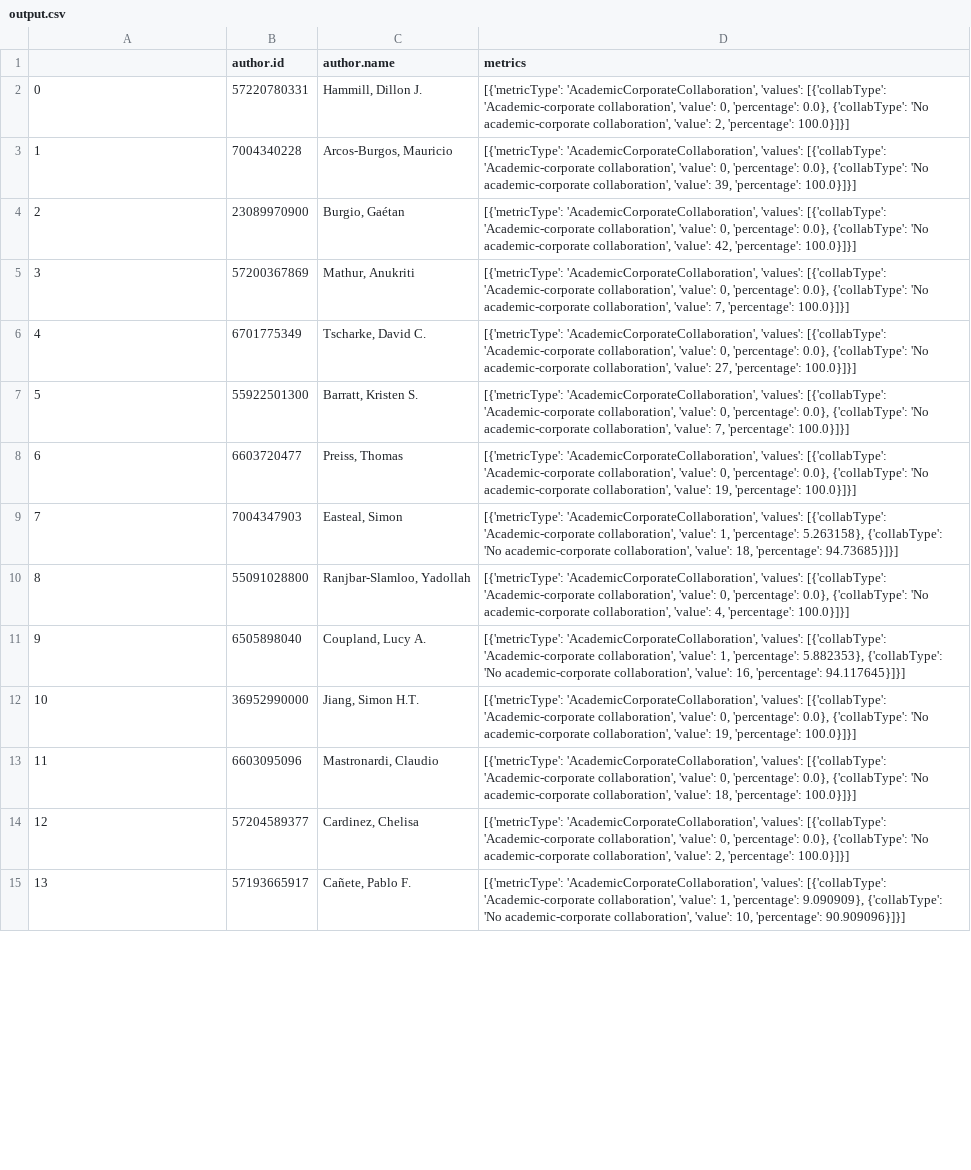
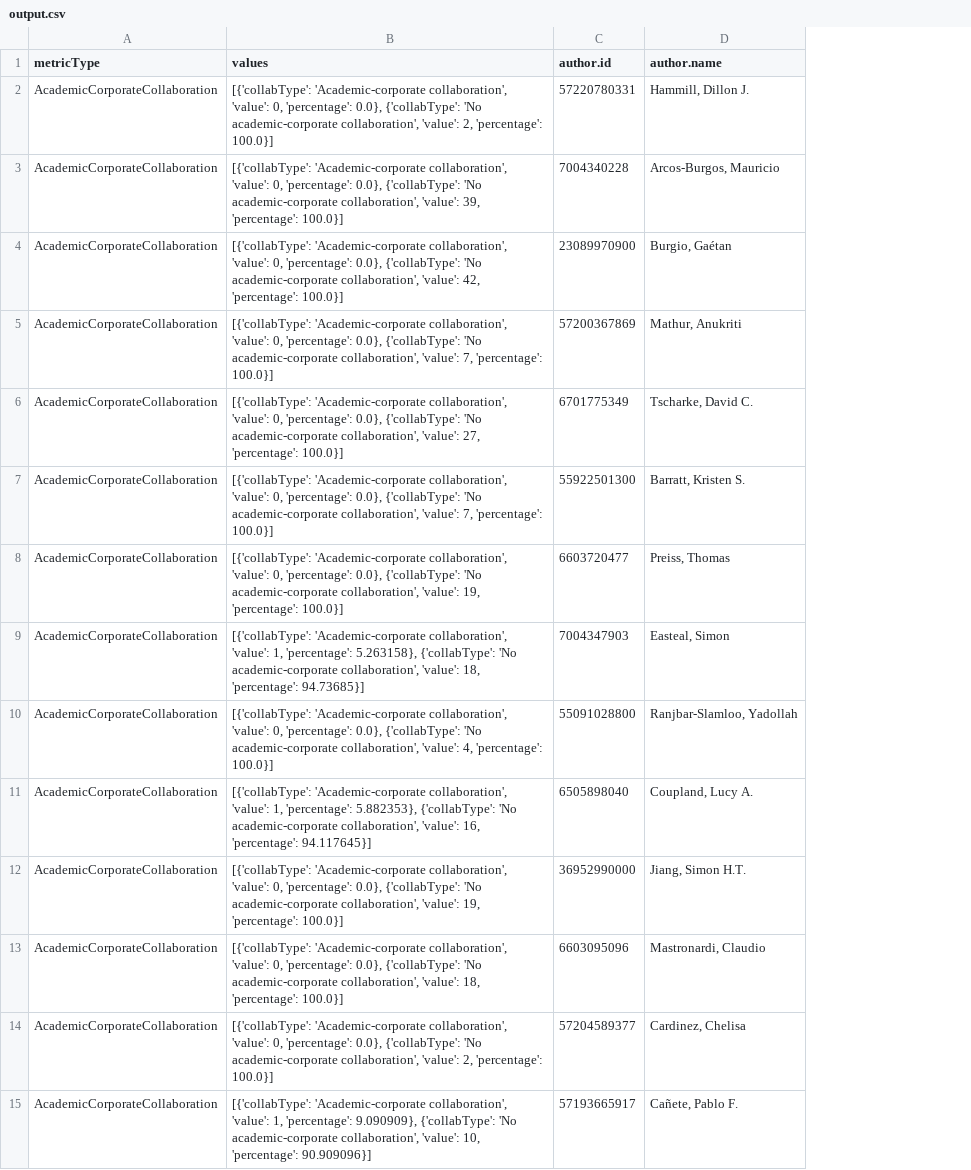
Before and after one commit to kiuckhuang/url_monitor, a CSV file: output.csv, drawn as a sheet; only a part is shown; removed rows and columns are numbered as before the commit, all else as after; the diff covers the shown part only; the diff names each change by its address in the sheet, - before the commit and + after, or states it on an @@ line.

```diff
--- a/output.csv
+++ b/output.csv
+column B (values), rows 2-15: [{'collabType': 'Academic-corporate collaboration', 'value': 0, 'percentage': 0.0}, {'collabType': 'No academic-corporate collaboration', 'value': 2, 'percentage': 100.0}] | [{'collabType': 'Academic-corporate collaboration', 'value': 0, 'percentage': 0.0}, {'collabType': 'No academic-corporate collaboration', 'value': 39, 'percentage': 100.0}] | [{'collabType': 'Academic-corporate collaboration', 'value': 0, 'percentage': 0.0}, {'collabType': 'No academic-corporate collaboration', 'value': 42, 'percentage': 100.0}] | [{'collabType': 'Academic-corporate collaboration', 'value': 0, 'percentage': 0.0}, {'collabType': 'No academic-corporate collaboration', 'value': 7, 'percentage': 100.0}] | [{'collabType': 'Academic-corporate collaboration', 'value': 0, 'percentage': 0.0}, {'collabType': 'No academic-corporate collaboration', 'value': 27, 'percentage': 100.0}] | [{'collabType': 'Academic-corporate collaboration', 'value': 0, 'percentage': 0.0}, {'collabType': 'No academic-corporate collaboration', 'value': 7, 'percentage': 100.0}] | [{'collabType': 'Academic-corporate collaboration', 'value': 0, 'percentage': 0.0}, {'collabType': 'No academic-corporate collaboration', 'value': 19, 'percentage': 100.0}] | [{'collabType': 'Academic-corporate collaboration', 'value': 1, 'percentage': 5.263158}, {'collabType': 'No academic-corporate collaboration', 'value': 18, 'percentage': 94.73685}] | [{'collabType': 'Academic-corporate collaboration', 'value': 0, 'percentage': 0.0}, {'collabType': 'No academic-corporate collaboration', 'value': 4, 'percentage': 100.0}] | [{'collabType': 'Academic-corporate collaboration', 'value': 1, 'percentage': 5.882353}, {'collabType': 'No academic-corporate collaboration', 'value': 16, 'percentage': 94.117645}] | [{'collabType': 'Academic-corporate collaboration', 'value': 0, 'percentage': 0.0}, {'collabType': 'No academic-corporate collaboration', 'value': 19, 'percentage': 100.0}] | [{'collabType': 'Academic-corporate collaboration', 'value': 0, 'percentage': 0.0}, {'collabType': 'No academic-corporate collaboration', 'value': 18, 'percentage': 100.0}] | [{'collabType': 'Academic-corporate collaboration', 'value': 0, 'percentage': 0.0}, {'collabType': 'No academic-corporate collaboration', 'value': 2, 'percentage': 100.0}] | [{'collabType': 'Academic-corporate collaboration', 'value': 1, 'percentage': 9.090909}, {'collabType': 'No academic-corporate collaboration', 'value': 10, 'percentage': 90.909096}]
-column D (metrics), rows 2-15: [{'metricType': 'AcademicCorporateCollaboration', 'values': [{'collabType': 'Academic-corporate collaboration', 'value': 0, 'percentage': 0.0}, {'collabType': 'No academic-corporate collaboration', 'value': 2, 'percentage': 100.0}]}] | [{'metricType': 'AcademicCorporateCollaboration', 'values': [{'collabType': 'Academic-corporate collaboration', 'value': 0, 'percentage': 0.0}, {'collabType': 'No academic-corporate collaboration', 'value': 39, 'percentage': 100.0}]}] | [{'metricType': 'AcademicCorporateCollaboration', 'values': [{'collabType': 'Academic-corporate collaboration', 'value': 0, 'percentage': 0.0}, {'collabType': 'No academic-corporate collaboration', 'value': 42, 'percentage': 100.0}]}] | [{'metricType': 'AcademicCorporateCollaboration', 'values': [{'collabType': 'Academic-corporate collaboration', 'value': 0, 'percentage': 0.0}, {'collabType': 'No academic-corporate collaboration', 'value': 7, 'percentage': 100.0}]}] | [{'metricType': 'AcademicCorporateCollaboration', 'values': [{'collabType': 'Academic-corporate collaboration', 'value': 0, 'percentage': 0.0}, {'collabType': 'No academic-corporate collaboration', 'value': 27, 'percentage': 100.0}]}] | [{'metricType': 'AcademicCorporateCollaboration', 'values': [{'collabType': 'Academic-corporate collaboration', 'value': 0, 'percentage': 0.0}, {'collabType': 'No academic-corporate collaboration', 'value': 7, 'percentage': 100.0}]}] | [{'metricType': 'AcademicCorporateCollaboration', 'values': [{'collabType': 'Academic-corporate collaboration', 'value': 0, 'percentage': 0.0}, {'collabType': 'No academic-corporate collaboration', 'value': 19, 'percentage': 100.0}]}] | [{'metricType': 'AcademicCorporateCollaboration', 'values': [{'collabType': 'Academic-corporate collaboration', 'value': 1, 'percentage': 5.263158}, {'collabType': 'No academic-corporate collaboration', 'value': 18, 'percentage': 94.73685}]}] | [{'metricType': 'AcademicCorporateCollaboration', 'values': [{'collabType': 'Academic-corporate collaboration', 'value': 0, 'percentage': 0.0}, {'collabType': 'No academic-corporate collaboration', 'value': 4, 'percentage': 100.0}]}] | [{'metricType': 'AcademicCorporateCollaboration', 'values': [{'collabType': 'Academic-corporate collaboration', 'value': 1, 'percentage': 5.882353}, {'collabType': 'No academic-corporate collaboration', 'value': 16, 'percentage': 94.117645}]}] | [{'metricType': 'AcademicCorporateCollaboration', 'values': [{'collabType': 'Academic-corporate collaboration', 'value': 0, 'percentage': 0.0}, {'collabType': 'No academic-corporate collaboration', 'value': 19, 'percentage': 100.0}]}] | [{'metricType': 'AcademicCorporateCollaboration', 'values': [{'collabType': 'Academic-corporate collaboration', 'value': 0, 'percentage': 0.0}, {'collabType': 'No academic-corporate collaboration', 'value': 18, 'percentage': 100.0}]}] | [{'metricType': 'AcademicCorporateCollaboration', 'values': [{'collabType': 'Academic-corporate collaboration', 'value': 0, 'percentage': 0.0}, {'collabType': 'No academic-corporate collaboration', 'value': 2, 'percentage': 100.0}]}] | [{'metricType': 'AcademicCorporateCollaboration', 'values': [{'collabType': 'Academic-corporate collaboration', 'value': 1, 'percentage': 9.090909}, {'collabType': 'No academic-corporate collaboration', 'value': 10, 'percentage': 90.909096}]}]
-A1: (empty)
+A1: metricType
-A2 (metricType): 0
+A2 (metricType): AcademicCorporateCollaboration
-A3 (metricType): 1
+A3 (metricType): AcademicCorporateCollaboration
-A4 (metricType): 2
+A4 (metricType): AcademicCorporateCollaboration
-A5 (metricType): 3
+A5 (metricType): AcademicCorporateCollaboration
-A6 (metricType): 4
+A6 (metricType): AcademicCorporateCollaboration
-A7 (metricType): 5
+A7 (metricType): AcademicCorporateCollaboration
-A8 (metricType): 6
+A8 (metricType): AcademicCorporateCollaboration
-A9 (metricType): 7
+A9 (metricType): AcademicCorporateCollaboration
-A10 (metricType): 8
+A10 (metricType): AcademicCorporateCollaboration
-A11 (metricType): 9
+A11 (metricType): AcademicCorporateCollaboration
-A12 (metricType): 10
+A12 (metricType): AcademicCorporateCollaboration
-A13 (metricType): 11
+A13 (metricType): AcademicCorporateCollaboration
-A14 (metricType): 12
+A14 (metricType): AcademicCorporateCollaboration
-A15 (metricType): 13
+A15 (metricType): AcademicCorporateCollaboration
```
Also changed, not shown: 148 edited cells elsewhere in this file, 15 other files.
